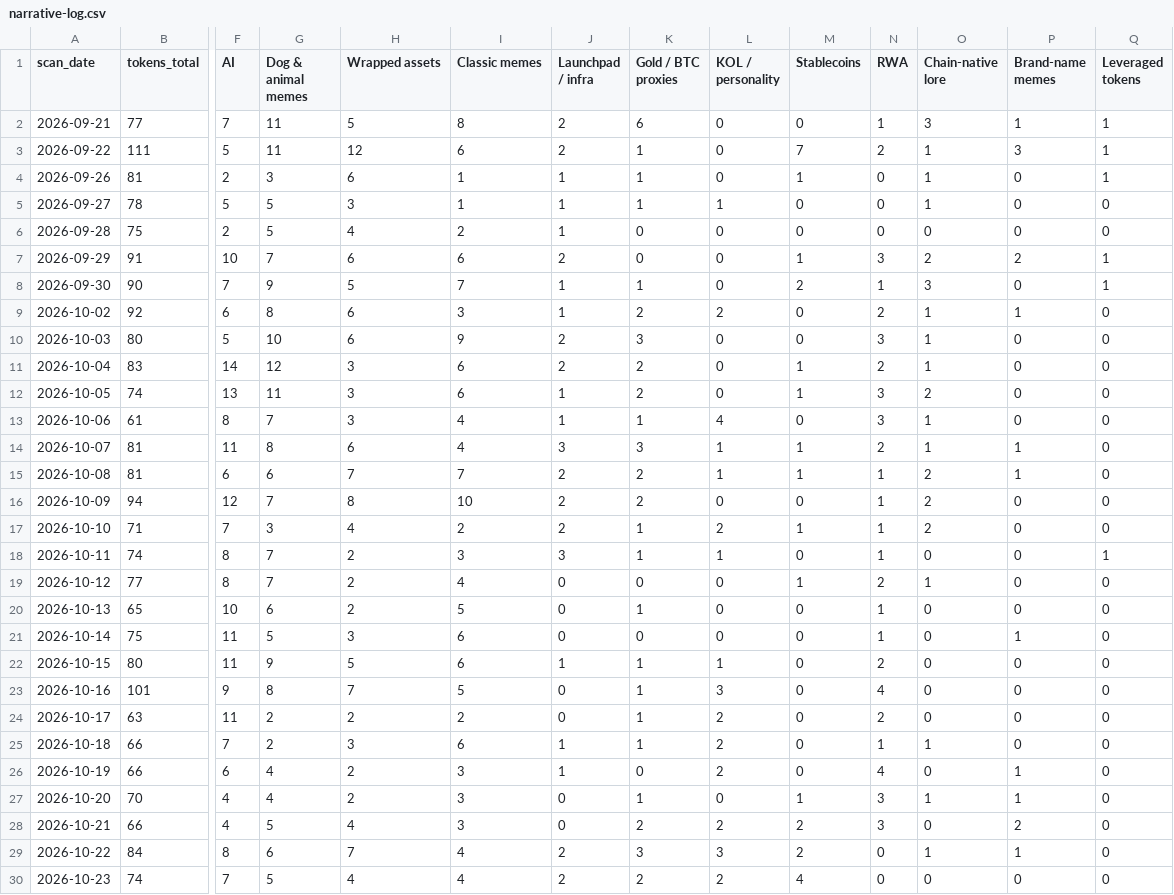
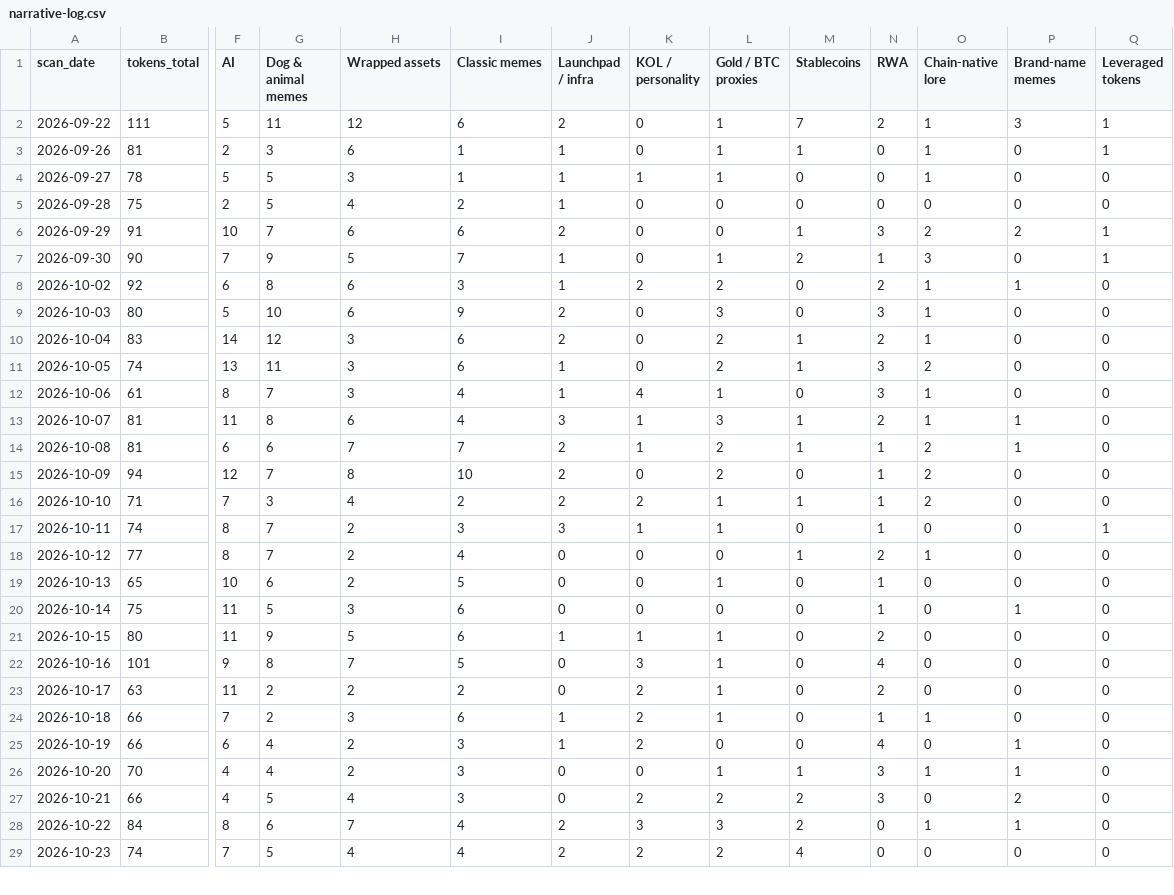
Before and after one commit to hueyyy-eng/moonshot-fetch, a CSV file: site/narrative-log.csv, drawn as a sheet; only a part is shown, gaps mark what is left out; removed rows and columns are numbered as before the commit, all else as after; rows hold the shown columns only; the diff covers the shown part only; the diff names each change by its address in the sheet, - before the commit and + after, or states it on an @@ line.

```diff
--- a/site/narrative-log.csv
+++ b/site/narrative-log.csv
-K1: Gold / BTC proxies
+K1: KOL / personality
-L1: KOL / personality
+L1: Gold / BTC proxies
-row 2: 2026-09-21 | 77 | 7 | 11 | 5 | 8 | 2 | 6 | 0 | 0 | 1 | 3 | 1 | 1
-K2:K3 (KOL / personality): 1
+K2:K3 (KOL / personality): 0
-L2:L3 (Gold / BTC proxies): 0
+L2:L3 (Gold / BTC proxies): 1
-K7 (KOL / personality): 1
+K7 (KOL / personality): 0
-L7 (Gold / BTC proxies): 0
+L7 (Gold / BTC proxies): 1
-K9 (KOL / personality): 3
+K9 (KOL / personality): 0
-L9 (Gold / BTC proxies): 0
+L9 (Gold / BTC proxies): 3
-K10:K11 (KOL / personality): 2
+K10:K11 (KOL / personality): 0
-L10:L11 (Gold / BTC proxies): 0
+L10:L11 (Gold / BTC proxies): 2
-K12 (KOL / personality): 1
+K12 (KOL / personality): 4
-L12 (Gold / BTC proxies): 4
+L12 (Gold / BTC proxies): 1
-K13 (KOL / personality): 3
+K13 (KOL / personality): 1
-L13 (Gold / BTC proxies): 1
+L13 (Gold / BTC proxies): 3
-K14 (KOL / personality): 2
+K14 (KOL / personality): 1
-L14 (Gold / BTC proxies): 1
+L14 (Gold / BTC proxies): 2
-K15 (KOL / personality): 2
+K15 (KOL / personality): 0
-L15 (Gold / BTC proxies): 0
+L15 (Gold / BTC proxies): 2
-K16 (KOL / personality): 1
+K16 (KOL / personality): 2
-L16 (Gold / BTC proxies): 2
+L16 (Gold / BTC proxies): 1
-K19 (KOL / personality): 1
+K19 (KOL / personality): 0
-L19 (Gold / BTC proxies): 0
+L19 (Gold / BTC proxies): 1
-K22 (KOL / personality): 1
+K22 (KOL / personality): 3
-L22 (Gold / BTC proxies): 3
+L22 (Gold / BTC proxies): 1
-K23:K24 (KOL / personality): 1
+K23:K24 (KOL / personality): 2
-L23:L24 (Gold / BTC proxies): 2
+L23:L24 (Gold / BTC proxies): 1
-K25 (KOL / personality): 0
+K25 (KOL / personality): 2
-L25 (Gold / BTC proxies): 2
+L25 (Gold / BTC proxies): 0
-K26 (KOL / personality): 1
+K26 (KOL / personality): 0
-L26 (Gold / BTC proxies): 0
+L26 (Gold / BTC proxies): 1
```
Also changed, not shown: 1 added row and 44 edited cells elsewhere in this file, site/daily-lists.csv, site/holder-log.csv, 9 other files.
